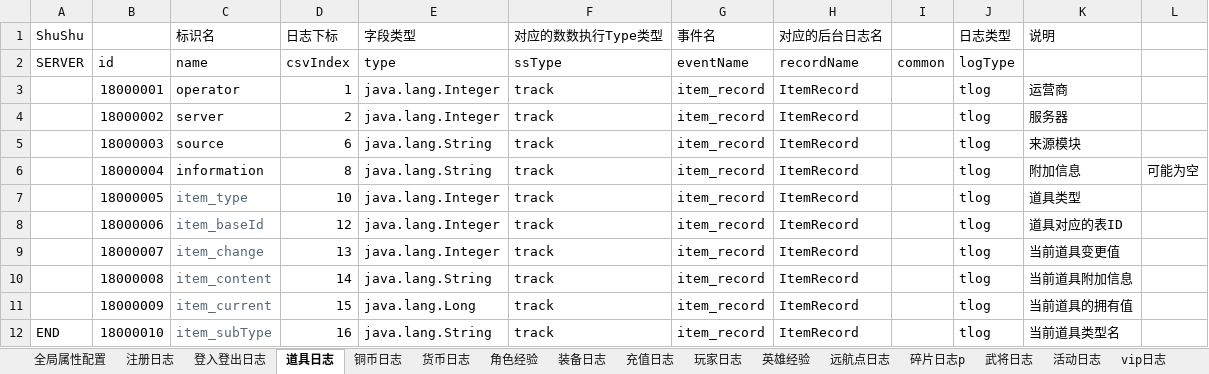
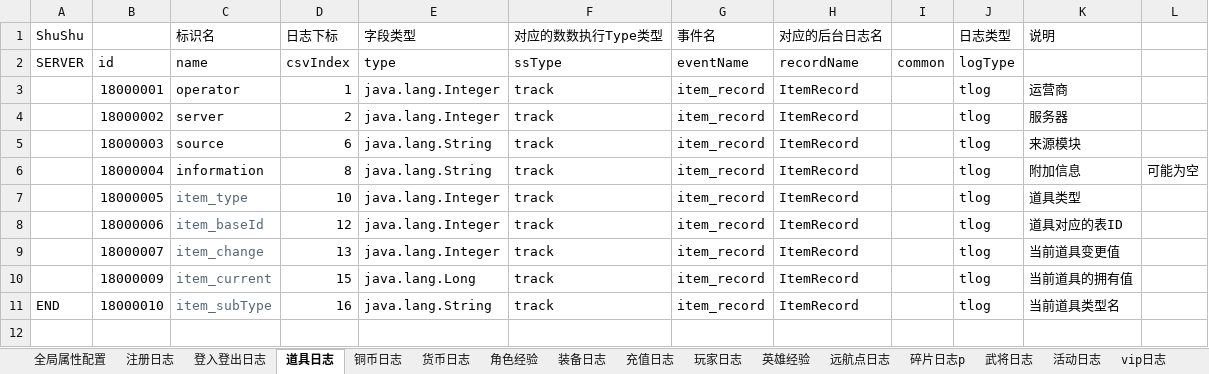
Before and after one commit to yourwafer/logbeat, an Excel workbook: src/main/resources/EventLogSetting.xlsx, sheet 道具日志, drawn as a sheet; values as stored, in another font and other column widths than the file's, no borders; the diff names each change by its address in the sheet, - before the commit and + after, or states it on an @@ line.

```diff
--- a/src/main/resources/EventLogSetting.xlsx (sheet 道具日志)
+++ b/src/main/resources/EventLogSetting.xlsx (sheet 道具日志)
-row 10:  | 18000008 | item_content | 14 | java.lang.String | track | item_record | ItemRecord |  | tlog | 当前道具附加信息
```
Also changed, not shown: sheet 远航点日志, sheet 英雄经验, sheet 铜币日志, sheet 装备日志, sheet 角色经验, sheet 登入登出日志, 5 more sheets, other sheet tabs, 1 other file.
